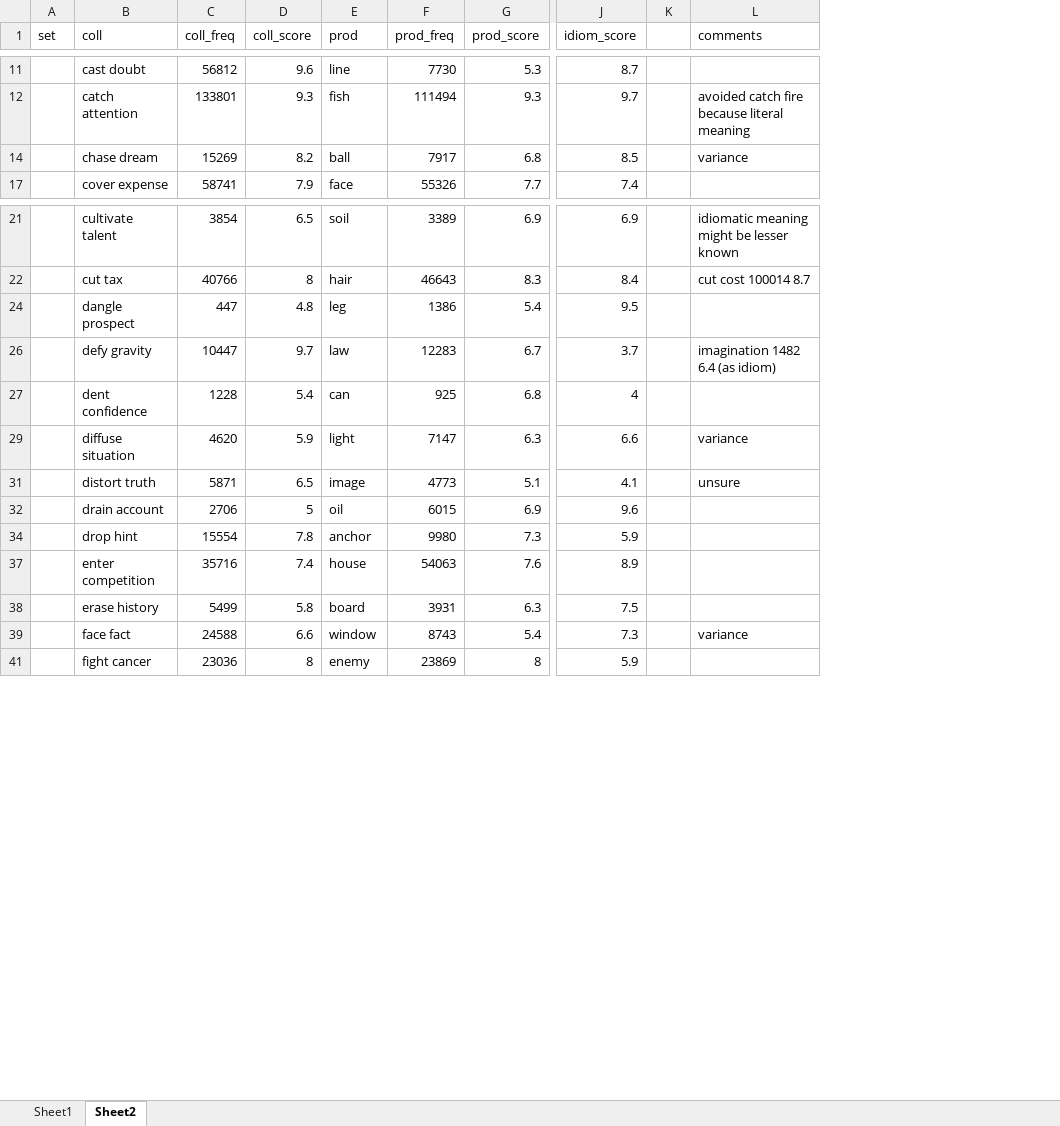
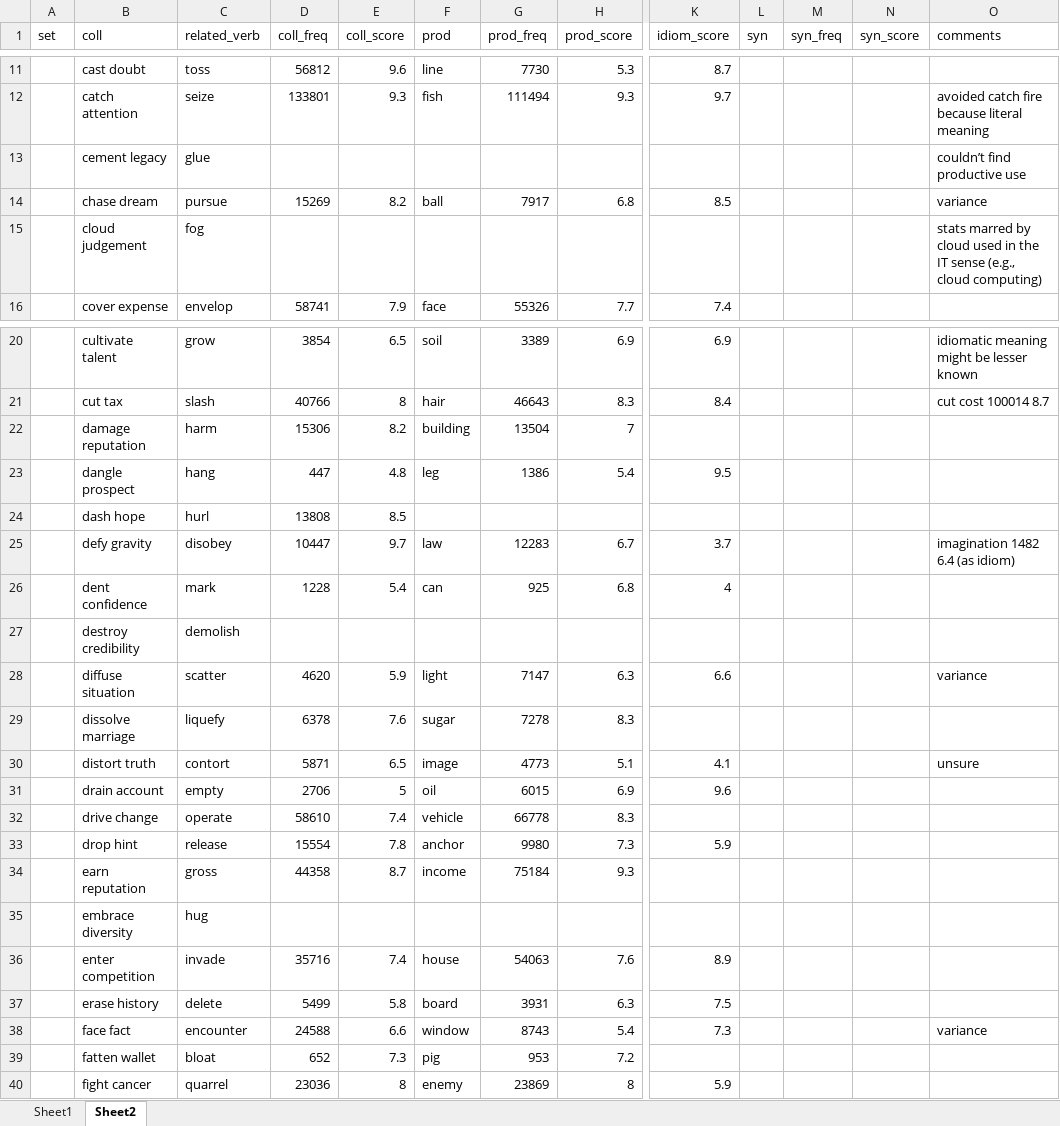
Before and after one commit to psydelle/minerva2, an Excel workbook: data/PhD_DS_Exp1.xlsx, sheet Sheet2, drawn as a sheet; only a part is shown, gaps mark what is left out; values as stored, in another font and other column widths than the file's, no borders; removed rows and columns are numbered as before the commit, all else as after; rows hold the shown columns only; the diff covers the shown part only; the diff names each change by its address in the sheet, - before the commit and + after, or states it on an @@ line.

```diff
--- a/data/PhD_DS_Exp1.xlsx (sheet Sheet2)
+++ b/data/PhD_DS_Exp1.xlsx (sheet Sheet2)
+column C (related_verb), rows 11-12: toss | seize; row 14: pursue; row 16: envelop; rows 20-21: grow | slash; row 23: hang; rows 25-26: disobey | mark; row 28: scatter; rows 30-31: contort | empty; row 33: release; rows 36-38: invade | delete | encounter; row 40: quarrel
-column K, empty
+column L (syn), empty
+column M (syn_freq), empty
+column N (syn_score), empty
+row 13:  | cement legacy | glue |  |  |  |  |  |  |  |  |  | couldn’t find productive use
+row 15:  | cloud judgement | fog |  |  |  |  |  |  |  |  |  | stats marred by cloud used in the IT sense (e.g., cloud computing)
+row 22:  | damage reputation | harm | 15306 | 8.2 | building | 13504 | 7
+row 24:  | dash hope | hurl | 13808 | 8.5
+row 27:  | destroy credibility | demolish
+row 29:  | dissolve marriage | liquefy | 6378 | 7.6 | sugar | 7278 | 8.3
+row 32:  | drive change | operate | 58610 | 7.4 | vehicle | 66778 | 8.3
+row 34:  | earn reputation | gross | 44358 | 8.7 | income | 75184 | 9.3
+row 35:  | embrace diversity | hug
+row 39:  | fatten wallet | bloat | 652 | 7.3 | pig | 953 | 7.2
```
Also changed, not shown: 22 added rows elsewhere in this sheet, hidden cells.
